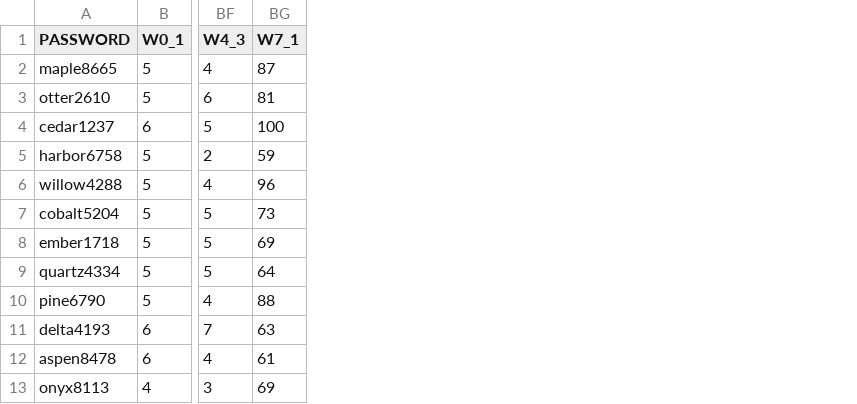
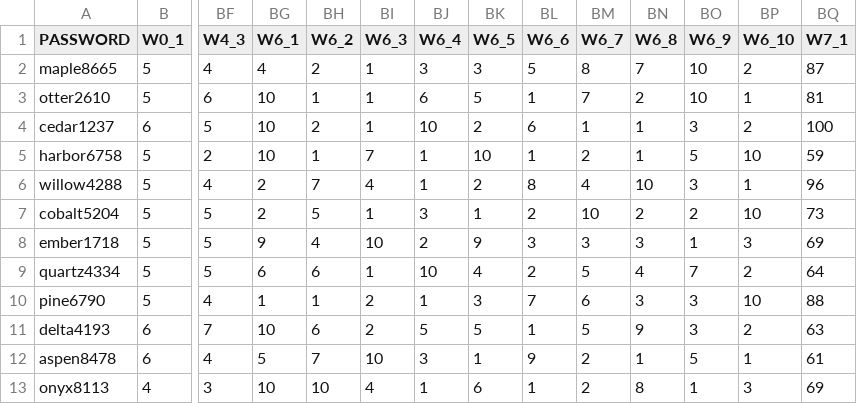
Before and after one commit to shanemccarty/FRImindsets, a CSV file: data/sim_survey_data.csv, drawn as a sheet; only a part is shown, gaps mark what is left out; the diff names each change by its address in the sheet, - before the commit and + after, or states it on an @@ line.

```diff
--- a/data/sim_survey_data.csv
+++ b/data/sim_survey_data.csv
+column BG (W6_1), rows 2-13: 4 | 10 | 10 | 10 | 2 | 2 | 9 | 6 | 1 | 10 | 5 | 10
+column BH (W6_2), rows 2-13: 2 | 1 | 2 | 1 | 7 | 5 | 4 | 6 | 1 | 6 | 7 | 10
+column BI (W6_3), rows 2-13: 1 | 1 | 1 | 7 | 4 | 1 | 10 | 1 | 2 | 2 | 10 | 4
+column BJ (W6_4), rows 2-13: 3 | 6 | 10 | 1 | 1 | 3 | 2 | 10 | 1 | 5 | 3 | 1
+column BK (W6_5), rows 2-13: 3 | 5 | 2 | 10 | 2 | 1 | 9 | 4 | 3 | 5 | 1 | 6
+column BL (W6_6), rows 2-13: 5 | 1 | 6 | 1 | 8 | 2 | 3 | 2 | 7 | 1 | 9 | 1
+column BM (W6_7), rows 2-13: 8 | 7 | 1 | 2 | 4 | 10 | 3 | 5 | 6 | 5 | 2 | 2
+column BN (W6_8), rows 2-13: 7 | 2 | 1 | 1 | 10 | 2 | 3 | 4 | 3 | 9 | 1 | 8
+column BO (W6_9), rows 2-13: 10 | 10 | 3 | 5 | 3 | 2 | 1 | 7 | 3 | 3 | 5 | 1
+column BP (W6_10), rows 2-13: 2 | 1 | 2 | 10 | 1 | 10 | 3 | 2 | 10 | 2 | 1 | 3
```
Also changed, not shown: 7 other files.
